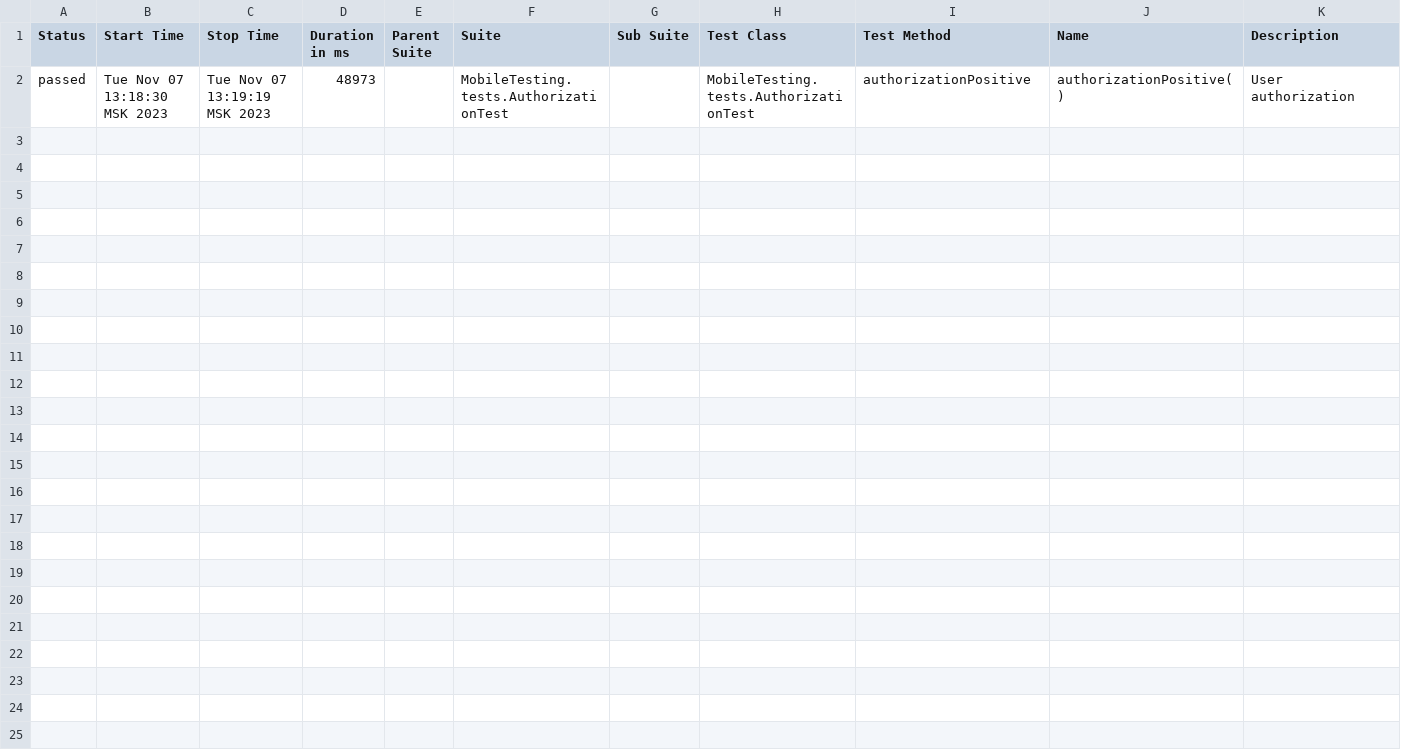
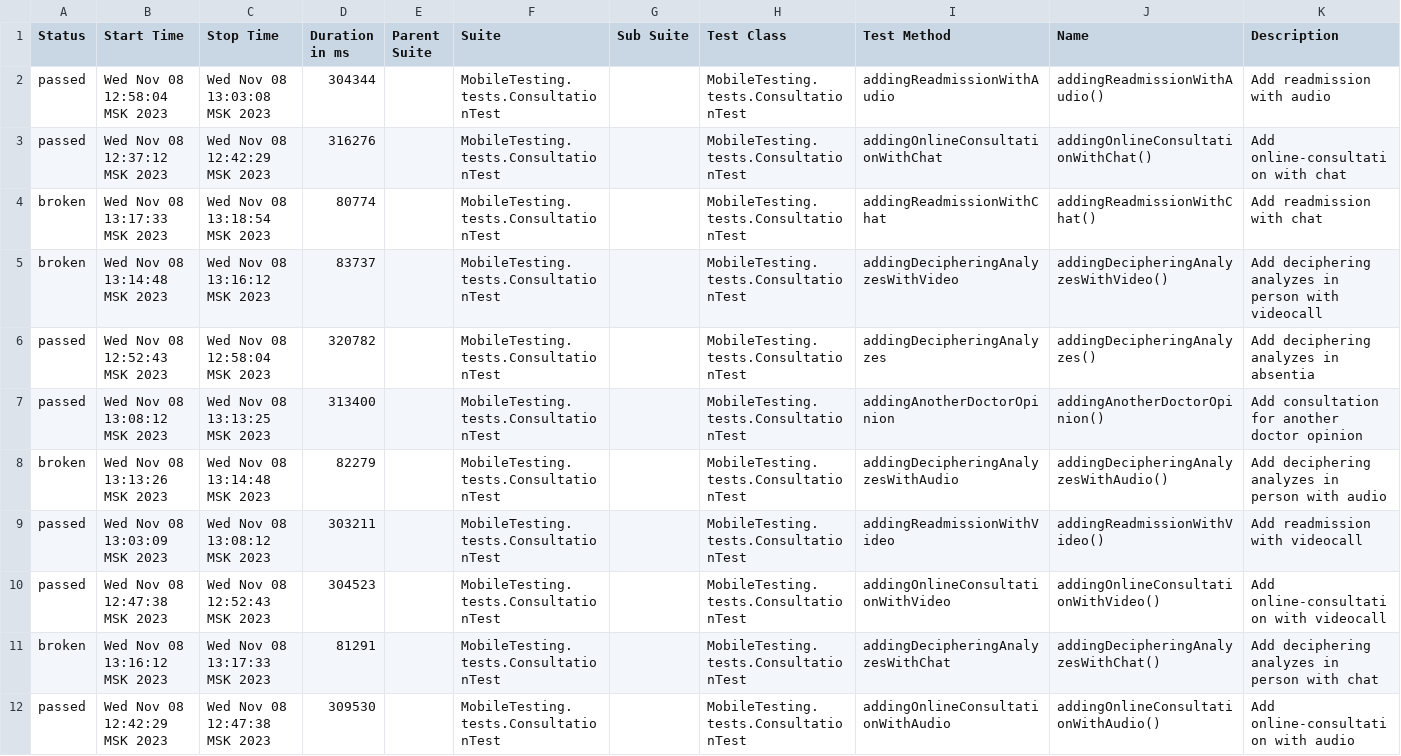
Before and after one commit to devops-ot/allure, a CSV file: data/suites.csv, drawn as a sheet.

```diff
--- a/data/suites.csv
+++ b/data/suites.csv
@@ -1,2 +1,12 @@
 "Status","Start Time","Stop Time","Duration in ms","Parent Suite","Suite","Sub Suite","Test Class","Test Method","Name","Description"
-"passed","Tue Nov 07 13:18:30 MSK 2023","Tue Nov 07 13:19:19 MSK 2023","48973","","MobileTesting.tests.AuthorizationTest","","MobileTesting.tests.AuthorizationTest","authorizationPositive","authorizationPositive()","User authorization"
+"passed","Wed Nov 08 12:58:04 MSK 2023","Wed Nov 08 13:03:08 MSK 2023","304344","","MobileTesting.tests.ConsultationTest","","MobileTesting.tests.ConsultationTest","addingReadmissionWithAudio","addingReadmissionWithAudio()","Add readmission with audio"
+"passed","Wed Nov 08 12:37:12 MSK 2023","Wed Nov 08 12:42:29 MSK 2023","316276","","MobileTesting.tests.ConsultationTest","","MobileTesting.tests.ConsultationTest","addingOnlineConsultationWithChat","addingOnlineConsultationWithChat()","Add online-consultation with chat"
+"broken","Wed Nov 08 13:17:33 MSK 2023","Wed Nov 08 13:18:54 MSK 2023","80774","","MobileTesting.tests.ConsultationTest","","MobileTesting.tests.ConsultationTest","addingReadmissionWithChat","addingReadmissionWithChat()","Add readmission with chat"
+"broken","Wed Nov 08 13:14:48 MSK 2023","Wed Nov 08 13:16:12 MSK 2023","83737","","MobileTesting.tests.ConsultationTest","","MobileTesting.tests.ConsultationTest","addingDecipheringAnalyzesWithVideo","addingDecipheringAnalyzesWithVideo()","Add deciphering analyzes in person with videocall"
+"passed","Wed Nov 08 12:52:43 MSK 2023","Wed Nov 08 12:58:04 MSK 2023","320782","","MobileTesting.tests.ConsultationTest","","MobileTesting.tests.ConsultationTest","addingDecipheringAnalyzes","addingDecipheringAnalyzes()","Add deciphering analyzes in absentia"
+"passed","Wed Nov 08 13:08:12 MSK 2023","Wed Nov 08 13:13:25 MSK 2023","313400","","MobileTesting.tests.ConsultationTest","","MobileTesting.tests.ConsultationTest","addingAnotherDoctorOpinion","addingAnotherDoctorOpinion()","Add consultation for another doctor opinion"
+"broken","Wed Nov 08 13:13:26 MSK 2023","Wed Nov 08 13:14:48 MSK 2023","82279","","MobileTesting.tests.ConsultationTest","","MobileTesting.tests.ConsultationTest","addingDecipheringAnalyzesWithAudio","addingDecipheringAnalyzesWithAudio()","Add deciphering analyzes in person with audio"
+"passed","Wed Nov 08 13:03:09 MSK 2023","Wed Nov 08 13:08:12 MSK 2023","303211","","MobileTesting.tests.ConsultationTest","","MobileTesting.tests.ConsultationTest","addingReadmissionWithVideo","addingReadmissionWithVideo()","Add readmission with videocall"
+"passed","Wed Nov 08 12:47:38 MSK 2023","Wed Nov 08 12:52:43 MSK 2023","304523","","MobileTesting.tests.ConsultationTest","","MobileTesting.tests.ConsultationTest","addingOnlineConsultationWithVideo","addingOnlineConsultationWithVideo()","Add online-consultation with videocall"
+"broken","Wed Nov 08 13:16:12 MSK 2023","Wed Nov 08 13:17:33 MSK 2023","81291","","MobileTesting.tests.ConsultationTest","","MobileTesting.tests.ConsultationTest","addingDecipheringAnalyzesWithChat","addingDecipheringAnalyzesWithChat()","Add deciphering analyzes in person with chat"
+"passed","Wed Nov 08 12:42:29 MSK 2023","Wed Nov 08 12:47:38 MSK 2023","309530","","MobileTesting.tests.ConsultationTest","","MobileTesting.tests.ConsultationTest","addingOnlineConsultationWithAudio","addingOnlineConsultationWithAudio()","Add online-consultation with audio"
```
Also changed, not shown: 37 other files.
